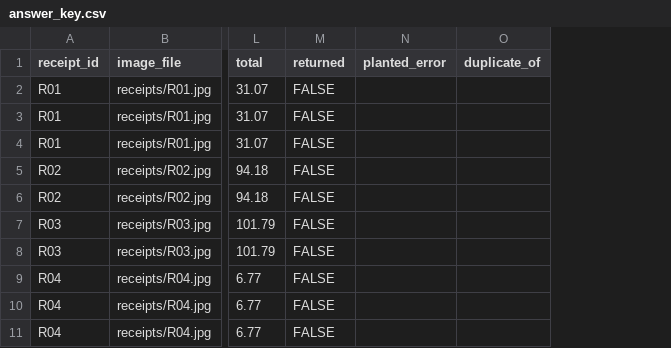
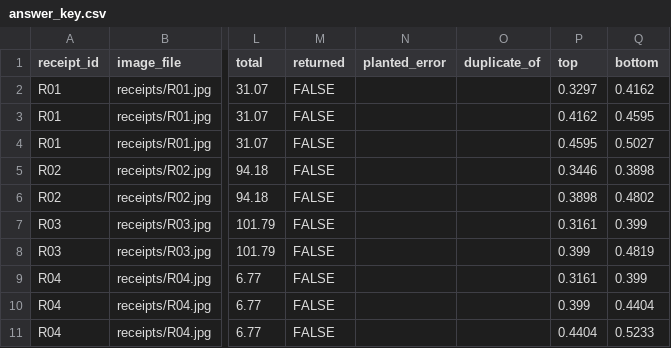
Before and after one commit to bokchoi-kc0420/Tallyable, a CSV file: fake_event/answer_key.csv, drawn as a sheet; only a part is shown, gaps mark what is left out; the diff names each change by its address in the sheet, - before the commit and + after, or states it on an @@ line.

```diff
--- a/fake_event/answer_key.csv
+++ b/fake_event/answer_key.csv
+column P (top), rows 2-11: 0.3297 | 0.4162 | 0.4595 | 0.3446 | 0.3898 | 0.3161 | 0.399 | 0.3161 | 0.399 | 0.4404
+column Q (bottom), rows 2-11: 0.4162 | 0.4595 | 0.5027 | 0.3898 | 0.4802 | 0.399 | 0.4819 | 0.399 | 0.4404 | 0.5233
```
Also changed, not shown: 8 other files.
